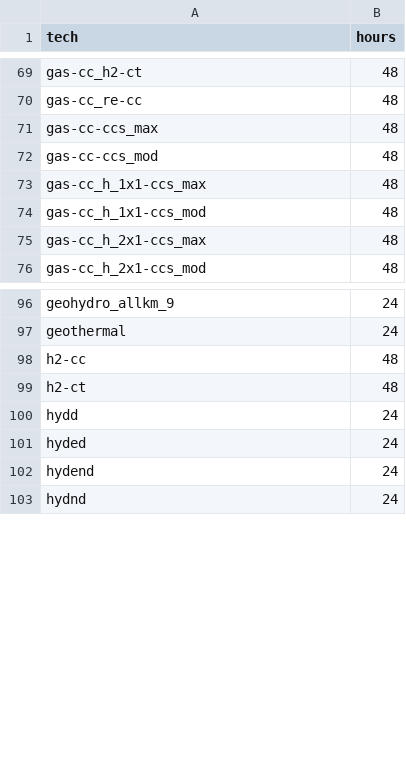
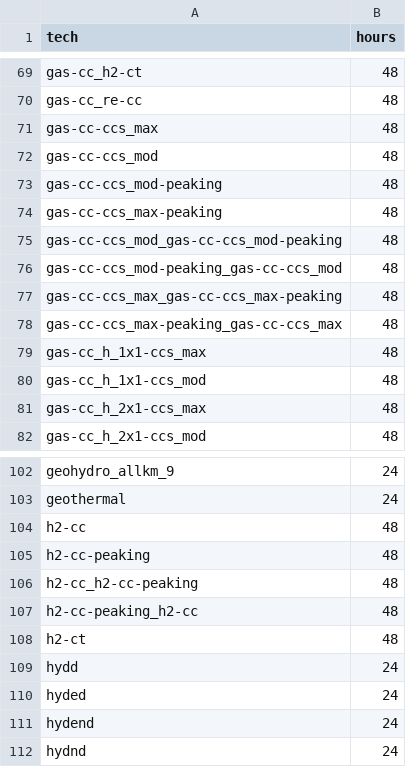
Before and after one commit to ajsbergman/ReEDS, a CSV file: inputs/plant_characteristics/mttr.csv, drawn as a sheet; only a part is shown, gaps mark what is left out.

```diff
--- a/inputs/plant_characteristics/mttr.csv
+++ b/inputs/plant_characteristics/mttr.csv
@@ -72,2 +72,8 @@ gas-cc-ccs_max,48
 gas-cc-ccs_mod,48
+gas-cc-ccs_mod-peaking,48
+gas-cc-ccs_max-peaking,48
+gas-cc-ccs_mod_gas-cc-ccs_mod-peaking,48
+gas-cc-ccs_mod-peaking_gas-cc-ccs_mod,48
+gas-cc-ccs_max_gas-cc-ccs_max-peaking,48
+gas-cc-ccs_max-peaking_gas-cc-ccs_max,48
 gas-cc_h_1x1-ccs_max,48
@@ -98,2 +104,5 @@ geothermal,24
 h2-cc,48
+h2-cc-peaking,48
+h2-cc_h2-cc-peaking,48
+h2-cc-peaking_h2-cc,48
 h2-ct,48
```
Also changed, not shown: inputs/plant_characteristics/heat_rate_adj.csv, inputs/plant_characteristics/unitsize_atb.csv, 53 other files.
